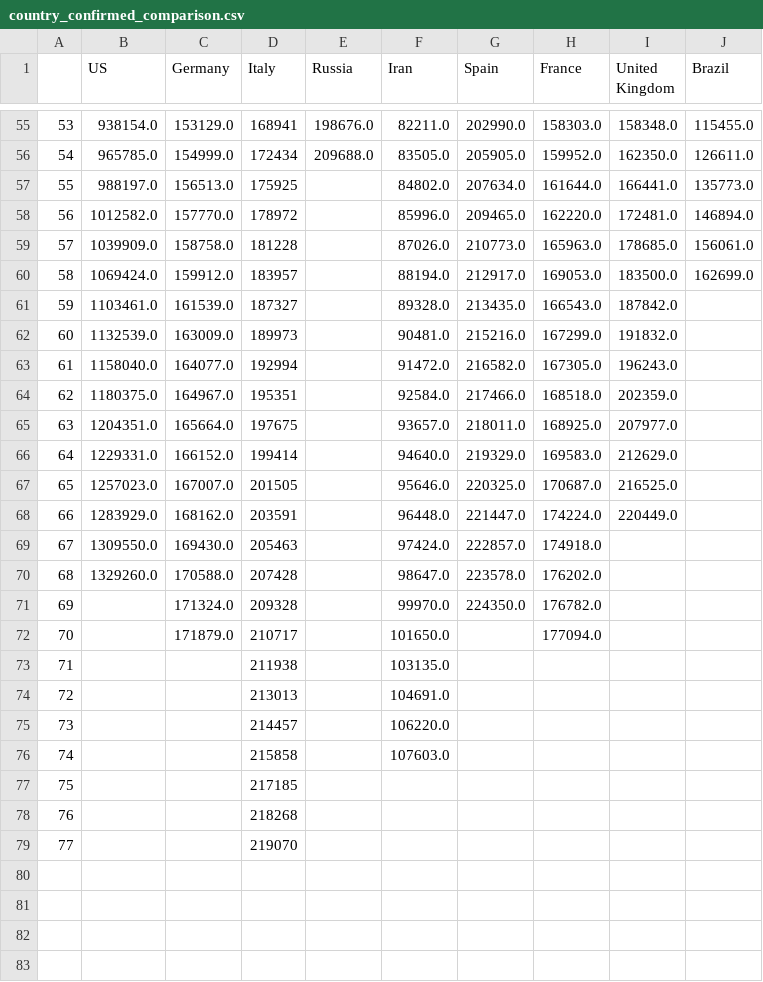
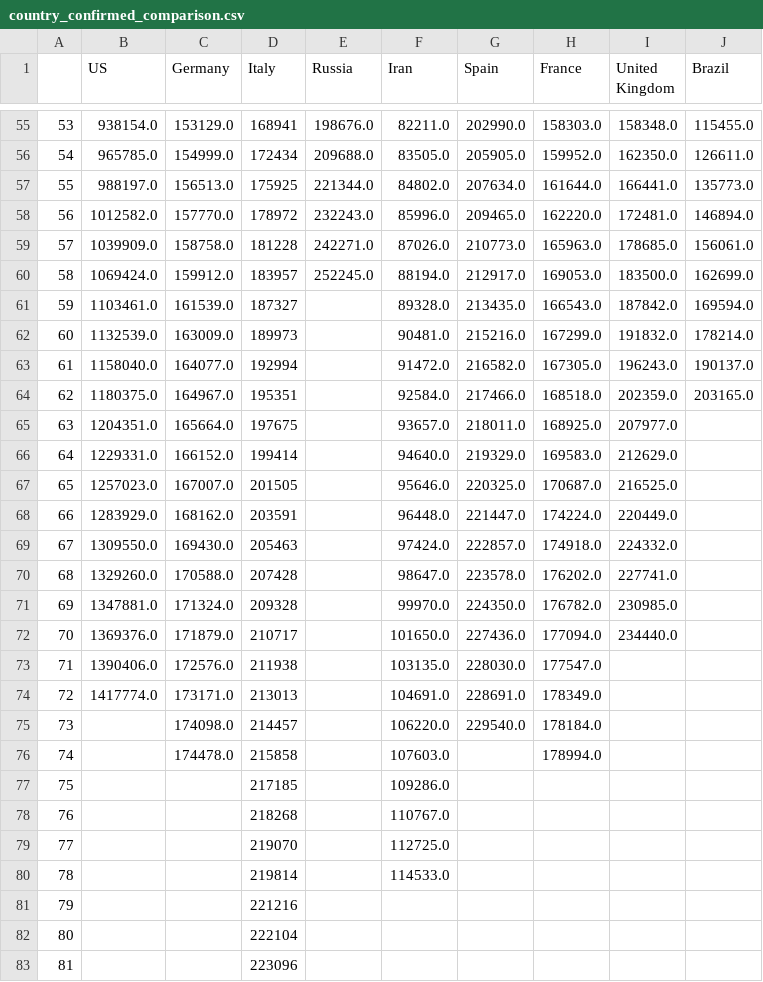
Before and after one commit to dmitripr/covid19, a CSV file: data/country_confirmed_comparison.csv, drawn as a sheet; only a part is shown, gaps mark what is left out; removed rows and columns are numbered as before the commit, all else as after; the diff names each change by its address in the sheet, - before the commit and + after, or states it on an @@ line.

```diff
--- a/data/country_confirmed_comparison.csv
+++ b/data/country_confirmed_comparison.csv
-E57 (Russia): (empty)
+E57 (Russia): 221344.0
-E58 (Russia): (empty)
+E58 (Russia): 232243.0
-E59 (Russia): (empty)
+E59 (Russia): 242271.0
-E60 (Russia): (empty)
+E60 (Russia): 252245.0
-J61 (Brazil): (empty)
+J61 (Brazil): 169594.0
-J62 (Brazil): (empty)
+J62 (Brazil): 178214.0
-J63 (Brazil): (empty)
+J63 (Brazil): 190137.0
-J64 (Brazil): (empty)
+J64 (Brazil): 203165.0
-I69 (United Kingdom): (empty)
+I69 (United Kingdom): 224332.0
-I70 (United Kingdom): (empty)
+I70 (United Kingdom): 227741.0
-B71 (US): (empty)
+B71 (US): 1347881.0
-I71 (United Kingdom): (empty)
+I71 (United Kingdom): 230985.0
-B72 (US): (empty)
+B72 (US): 1369376.0
-G72 (Spain): (empty)
+G72 (Spain): 227436.0
-I72 (United Kingdom): (empty)
+I72 (United Kingdom): 234440.0
-row 73: 71 |  |  | 211938 |  | 103135.0
-row 74: 72 |  |  | 213013 |  | 104691.0
-row 75: 73 |  |  | 214457 |  | 106220.0
-row 76: 74 |  |  | 215858 |  | 107603.0
+row 73: 71 | 1390406.0 | 172576.0 | 211938 |  | 103135.0 | 228030.0 | 177547.0
+row 74: 72 | 1417774.0 | 173171.0 | 213013 |  | 104691.0 | 228691.0 | 178349.0
+row 75: 73 |  | 174098.0 | 214457 |  | 106220.0 | 229540.0 | 178184.0
+row 76: 74 |  | 174478.0 | 215858 |  | 107603.0 |  | 178994.0
+row 77: 75 |  |  | 217185 |  | 109286.0
+row 78: 76 |  |  | 218268 |  | 110767.0
+row 79: 77 |  |  | 219070 |  | 112725.0
+row 80: 78 |  |  | 219814 |  | 114533.0
@@ column A renumbered from row 81 down @@
-D81 (Italy): 217185
+D81 (Italy): 221216
-D82 (Italy): 218268
+D82 (Italy): 222104
-D83 (Italy): 219070
+D83 (Italy): 223096
```
Also changed, not shown: data/country_deaths_comparison.csv, data/predict_daily_growth_confirmed_comparison.csv, 10 other files.
